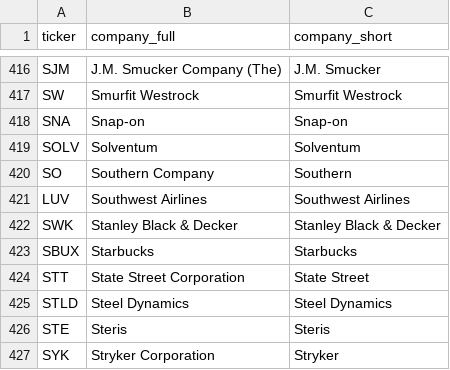
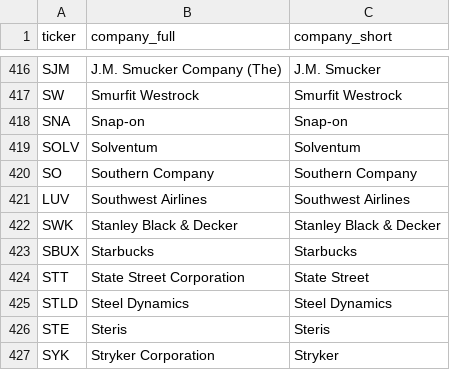
Before and after one commit to sunej1/LLM-Trading, a CSV file: config/company_tickers.csv, drawn as a sheet; only a part is shown, gaps mark what is left out.

```diff
--- a/config/company_tickers.csv
+++ b/config/company_tickers.csv
@@ -419,3 +419,3 @@ SNA,Snap-on,Snap-on
 SOLV,Solventum,Solventum
-SO,Southern Company,Southern
+SO,Southern Company,Southern Company
 LUV,Southwest Airlines,Southwest Airlines
```
Also changed, not shown: 3 other files.
